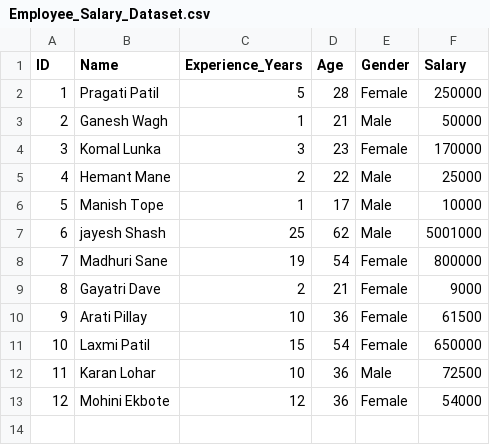
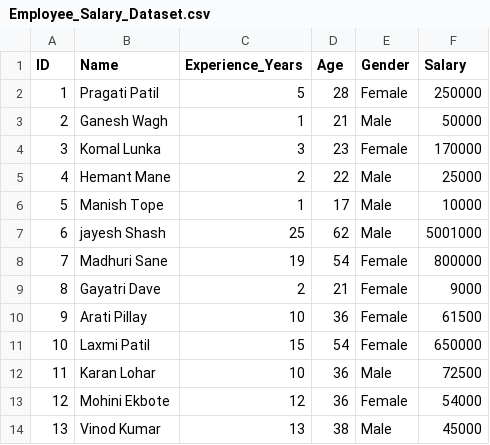
Before and after one commit to Ghanashyam31/python-lab, a CSV file: Employee_Salary_Dataset.csv, drawn as a sheet; the diff names each change by its address in the sheet, - before the commit and + after, or states it on an @@ line.

Commit message:
Update Employee_Salary_Dataset.csv

```diff
--- a/Employee_Salary_Dataset.csv
+++ b/Employee_Salary_Dataset.csv
+row 14: 13 | Vinod Kumar | 13 | 38 | Male | 45000
```
